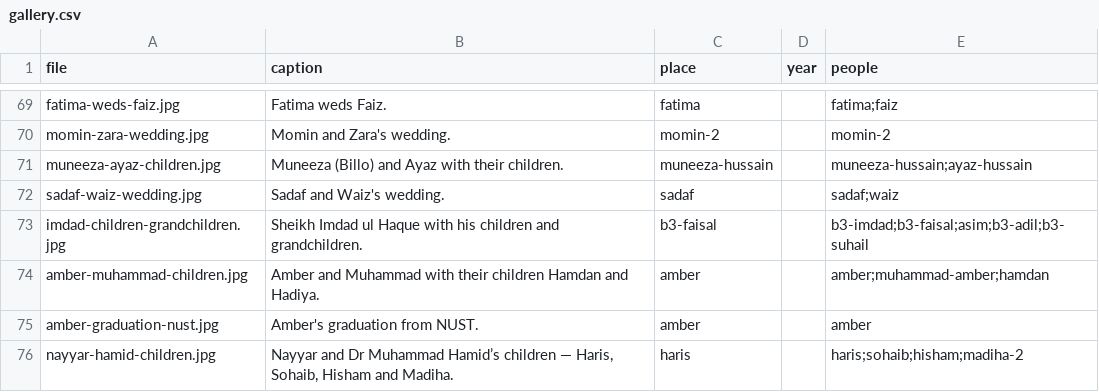
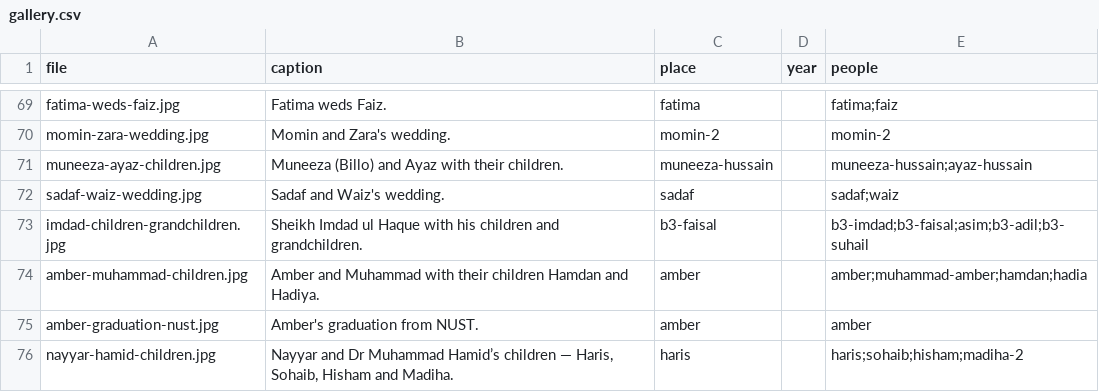
Before and after one commit to FaaizHaque/mubarak-ali-family-archive, a CSV file: gallery.csv, drawn as a sheet; only a part is shown, gaps mark what is left out.

Commit message:
Hadiya (Amber's daughter): unify spelling Hadia->Hadiya (she was already in the tree with a photo) and tag her in the Amber family photo

```diff
--- a/gallery.csv
+++ b/gallery.csv
@@ -73,3 +73,3 @@ sadaf-waiz-wedding.jpg,Sadaf and Waiz's wedding.,sadaf,,sadaf;waiz
 imdad-children-grandchildren.jpg,Sheikh Imdad ul Haque with his children and grandchildren.,b3-faisal,,b3-imdad;b3-faisal;asim;b3-adil;b3-suhail
-amber-muhammad-children.jpg,Amber and Muhammad with their children Hamdan and Hadiya.,amber,,amber;muhammad-amber;hamdan
+amber-muhammad-children.jpg,Amber and Muhammad with their children Hamdan and Hadiya.,amber,,amber;muhammad-amber;hamdan;hadia
 amber-graduation-nust.jpg,Amber's graduation from NUST.,amber,,amber
```
Also changed, not shown: people.csv.
